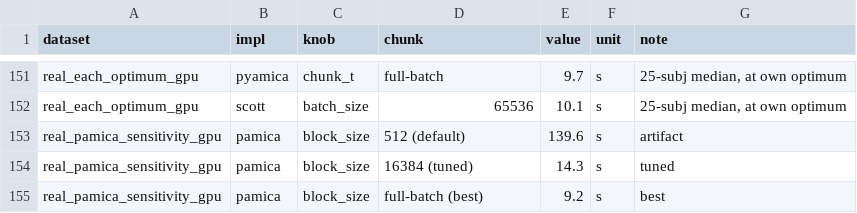
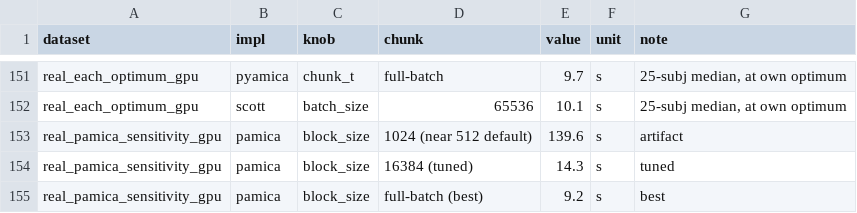
Before and after one commit to snesmaeili/jamica-benchmark, a CSV file: benchmark/comparator/results/xperf_chunksize/chunk_sweep_data.csv, drawn as a sheet; only a part is shown, gaps mark what is left out.

```diff
--- a/benchmark/comparator/results/xperf_chunksize/chunk_sweep_data.csv
+++ b/benchmark/comparator/results/xperf_chunksize/chunk_sweep_data.csv
@@ -152,3 +152,3 @@ real_each_optimum_gpu,pyamica,chunk_t,full-batch,9.7,s,"25-subj median, at own o
 real_each_optimum_gpu,scott,batch_size,65536,10.1,s,"25-subj median, at own optimum"
-real_pamica_sensitivity_gpu,pamica,block_size,512 (default),139.6,s,artifact
+real_pamica_sensitivity_gpu,pamica,block_size,1024 (near 512 default),139.6,s,artifact
 real_pamica_sensitivity_gpu,pamica,block_size,16384 (tuned),14.3,s,tuned
```
Also changed, not shown: 4 other files.
